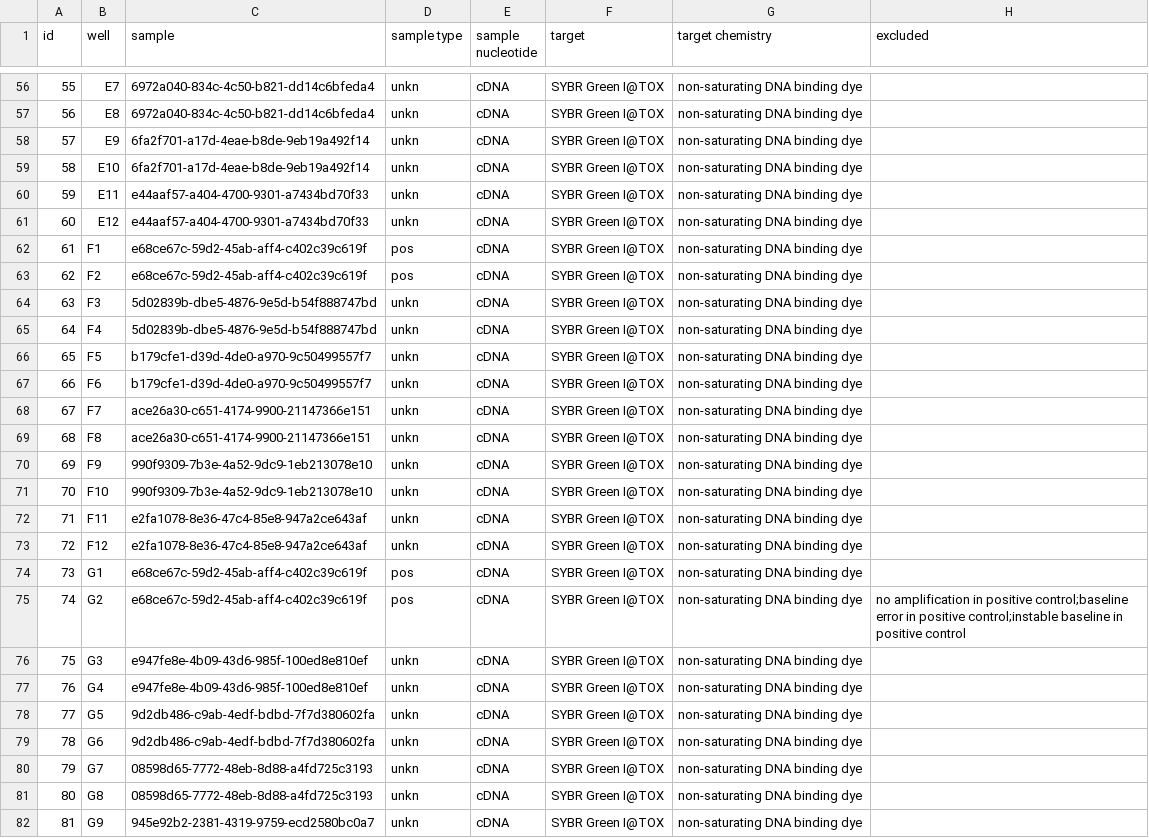
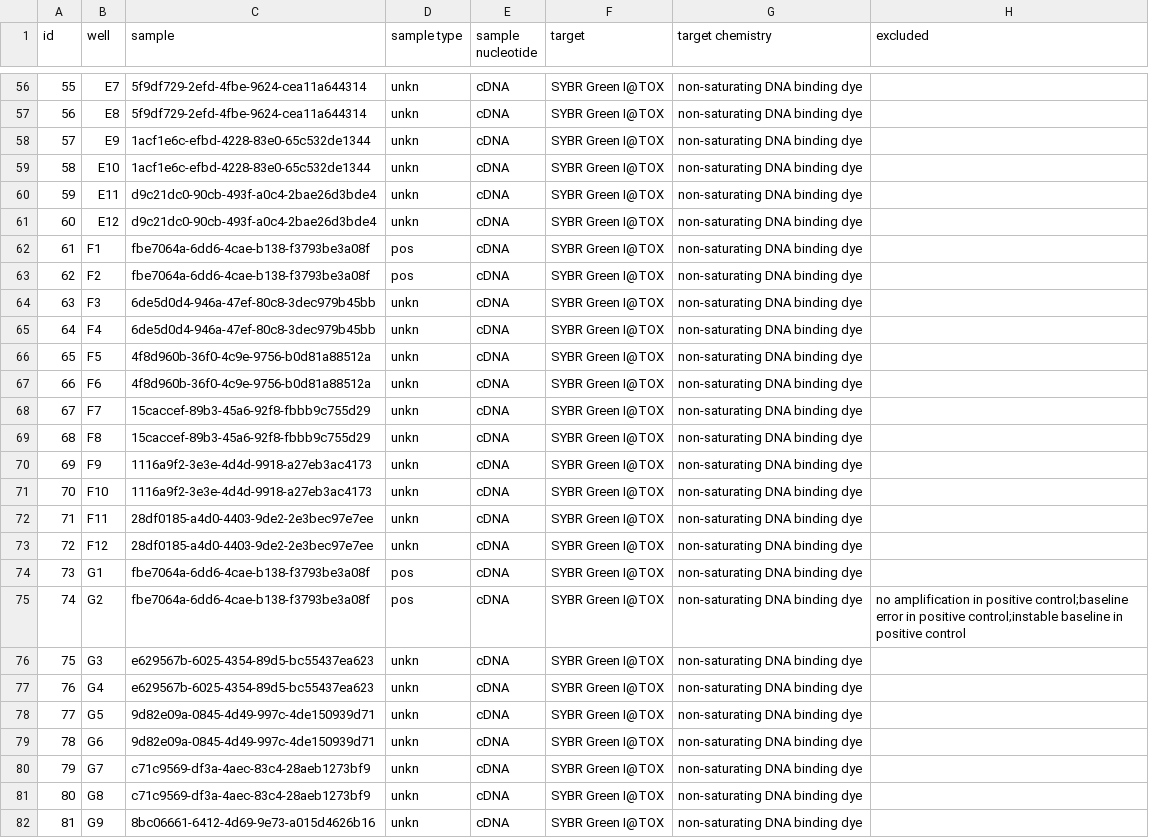
Before and after one commit to jasminebaclig/ptarmigan-telomere-analysis-complete, a CSV file: indiv_effic_files/TOX 2011 11 2012 6-10.csv, drawn as a sheet; only a part is shown, gaps mark what is left out; the diff covers the shown part only; the diff names each change by its address in the sheet, - before the commit and + after, or states it on an @@ line.

```diff
--- a/indiv_effic_files/TOX 2011 11 2012 6-10.csv
+++ b/indiv_effic_files/TOX 2011 11 2012 6-10.csv
-C56:C57 (sample): 6972a040-834c-4c50-b821-dd14c6bfeda4
+C56:C57 (sample): 5f9df729-2efd-4fbe-9624-cea11a644314
-C58:C59 (sample): 6fa2f701-a17d-4eae-b8de-9eb19a492f14
+C58:C59 (sample): 1acf1e6c-efbd-4228-83e0-65c532de1344
-C60:C61 (sample): e44aaf57-a404-4700-9301-a7434bd70f33
+C60:C61 (sample): d9c21dc0-90cb-493f-a0c4-2bae26d3bde4
-C62:C63 (sample): e68ce67c-59d2-45ab-aff4-c402c39c619f
+C62:C63 (sample): fbe7064a-6dd6-4cae-b138-f3793be3a08f
-C64:C65 (sample): 5d02839b-dbe5-4876-9e5d-b54f888747bd
+C64:C65 (sample): 6de5d0d4-946a-47ef-80c8-3dec979b45bb
-C66:C67 (sample): b179cfe1-d39d-4de0-a970-9c50499557f7
+C66:C67 (sample): 4f8d960b-36f0-4c9e-9756-b0d81a88512a
-C68:C69 (sample): ace26a30-c651-4174-9900-21147366e151
+C68:C69 (sample): 15caccef-89b3-45a6-92f8-fbbb9c755d29
-C70:C71 (sample): 990f9309-7b3e-4a52-9dc9-1eb213078e10
+C70:C71 (sample): 1116a9f2-3e3e-4d4d-9918-a27eb3ac4173
-C72:C73 (sample): e2fa1078-8e36-47c4-85e8-947a2ce643af
+C72:C73 (sample): 28df0185-a4d0-4403-9de2-2e3bec97e7ee
-C74:C75 (sample): e68ce67c-59d2-45ab-aff4-c402c39c619f
+C74:C75 (sample): fbe7064a-6dd6-4cae-b138-f3793be3a08f
-C76:C77 (sample): e947fe8e-4b09-43d6-985f-100ed8e810ef
+C76:C77 (sample): e629567b-6025-4354-89d5-bc55437ea623
-C78:C79 (sample): 9d2db486-c9ab-4edf-bdbd-7f7d380602fa
+C78:C79 (sample): 9d82e09a-0845-4d49-997c-4de150939d71
-C80:C81 (sample): 08598d65-7772-48eb-8d88-a4fd725c3193
+C80:C81 (sample): c71c9569-df3a-4aec-83c4-28aeb1273bf9
-C82 (sample): 945e92b2-2381-4319-9759-ecd2580bc0a7
+C82 (sample): 8bc06661-6412-4d69-9e73-a015d4626b16
```
Also changed, not shown: 69 edited cells elsewhere in this file, 5 other files.
